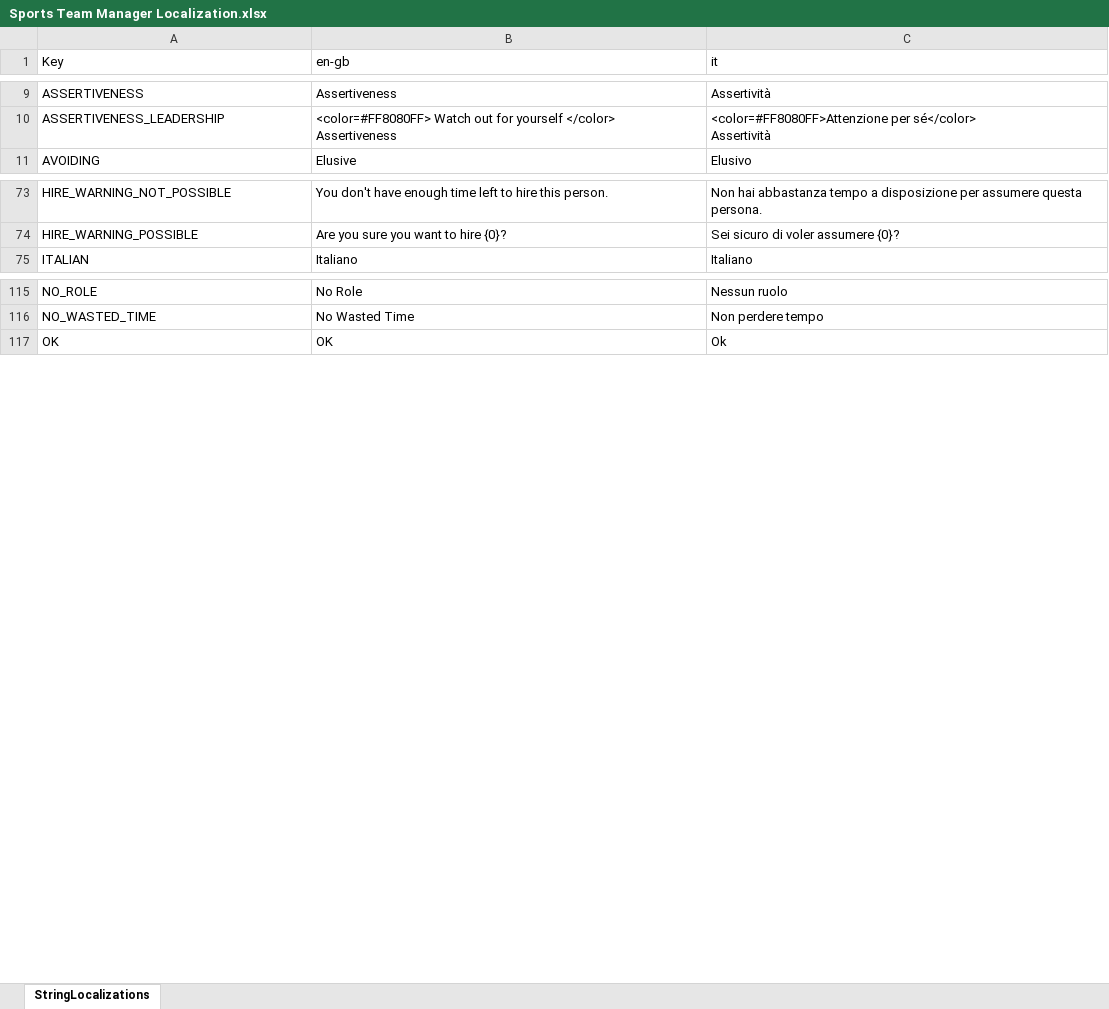
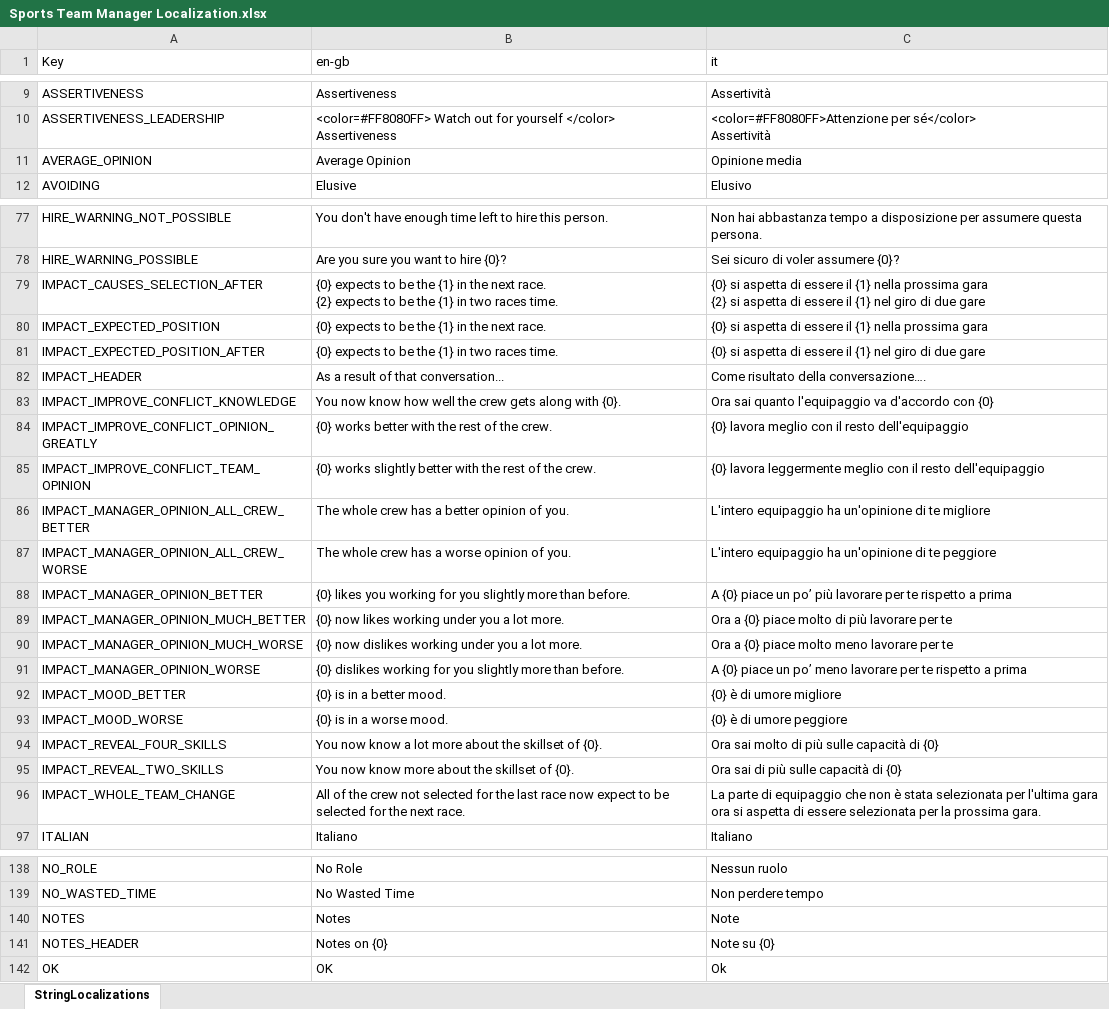
Before and after one commit to playgen/sports-team-manager, an Excel workbook: stm-unity/Assets/Resources/Localization/Sports Team Manager Localization.xlsx, sheet StringLocalizations, drawn as a sheet; only a part is shown, gaps mark what is left out; values as stored, in another font and other column widths than the file's, no borders; charts and pictures not drawn; ↵ is a line break in a cell; the diff covers the shown part only; the diff names each change by its address in the sheet, - before the commit and + after, or states it on an @@ line.

```diff
--- a/stm-unity/Assets/Resources/Localization/Sports Team Manager Localization.xlsx (sheet StringLocalizations)
+++ b/stm-unity/Assets/Resources/Localization/Sports Team Manager Localization.xlsx (sheet StringLocalizations)
+row 11: AVERAGE_OPINION | Average Opinion | Opinione media
+row 79: IMPACT_CAUSES_SELECTION_AFTER | {0} expects to be the {1} in the next race. ↵ {2} expects to be the {1} in two races time. | {0} si aspetta di essere il {1} nella prossima gara ↵ {2} si aspetta di essere il {1} nel giro di due gare
+row 80: IMPACT_EXPECTED_POSITION | {0} expects to be the {1} in the next race. | {0} si aspetta di essere il {1} nella prossima gara
+row 81: IMPACT_EXPECTED_POSITION_AFTER | {0} expects to be the {1} in two races time. | {0} si aspetta di essere il {1} nel giro di due gare
+row 82: IMPACT_HEADER | As a result of that conversation... | Come risultato della conversazione….
+row 83: IMPACT_IMPROVE_CONFLICT_KNOWLEDGE | You now know how well the crew gets along with {0}. | Ora sai quanto l'equipaggio va d'accordo con {0}
+row 84: IMPACT_IMPROVE_CONFLICT_OPINION_GREATLY | {0} works better with the rest of the crew. | {0} lavora meglio con il resto dell'equipaggio
+row 85: IMPACT_IMPROVE_CONFLICT_TEAM_OPINION | {0} works slightly better with the rest of the crew. | {0} lavora leggermente meglio con il resto dell'equipaggio
+row 86: IMPACT_MANAGER_OPINION_ALL_CREW_BETTER | The whole crew has a better opinion of you. | L'intero equipaggio ha un'opinione di te migliore
+row 87: IMPACT_MANAGER_OPINION_ALL_CREW_WORSE | The whole crew has a worse opinion of you. | L'intero equipaggio ha un'opinione di te peggiore
+row 88: IMPACT_MANAGER_OPINION_BETTER | {0} likes you working for you slightly more than before. | A {0} piace un po’ più lavorare per te rispetto a prima
+row 89: IMPACT_MANAGER_OPINION_MUCH_BETTER | {0} now likes working under you a lot more. | Ora a {0} piace molto di più lavorare per te
+row 90: IMPACT_MANAGER_OPINION_MUCH_WORSE | {0} now dislikes working under you a lot more. | Ora a {0} piace molto meno lavorare per te
+row 91: IMPACT_MANAGER_OPINION_WORSE | {0} dislikes working for you slightly more than before. | A {0} piace un po’ meno lavorare per te rispetto a prima
+row 92: IMPACT_MOOD_BETTER | {0} is in a better mood. | {0} è di umore migliore
+row 93: IMPACT_MOOD_WORSE | {0} is in a worse mood. | {0} è di umore peggiore
+row 94: IMPACT_REVEAL_FOUR_SKILLS | You now know a lot more about the skillset of {0}. | Ora sai molto di più sulle capacità di {0}
+row 95: IMPACT_REVEAL_TWO_SKILLS | You now know more about the skillset of {0}. | Ora sai di più sulle capacità di {0}
+row 96: IMPACT_WHOLE_TEAM_CHANGE | All of the crew not selected for the last race now expect to be selected for the next race. | La parte di equipaggio che non è stata selezionata per l'ultima gara ora si aspetta di essere selezionata per la prossima gara.
+row 140: NOTES | Notes | Note
+row 141: NOTES_HEADER | Notes on {0} | Note su {0}
```
Also changed, not shown: 8 added rows, 29 removed rows and 1 moved row elsewhere in this sheet, stm-unity/Assets/Resources/Tutorial/Sports Team Manager Tutorial.xlsx, 14 other files.
